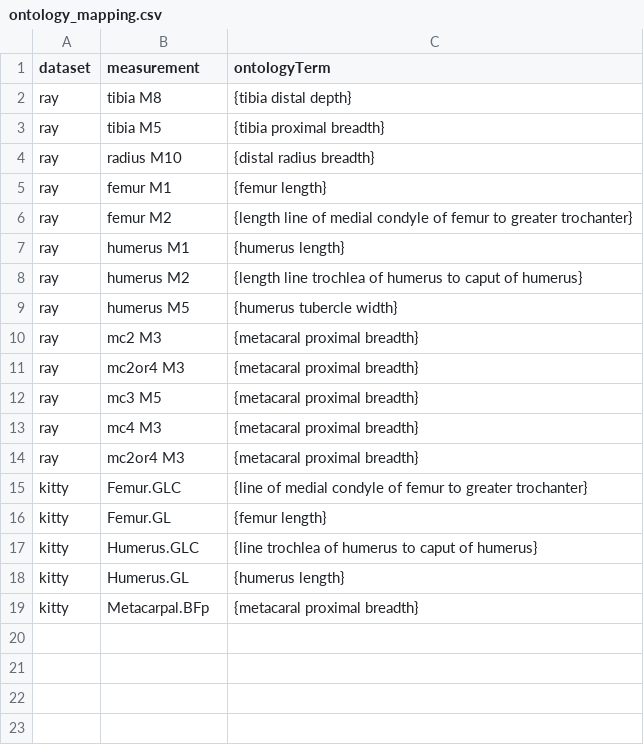
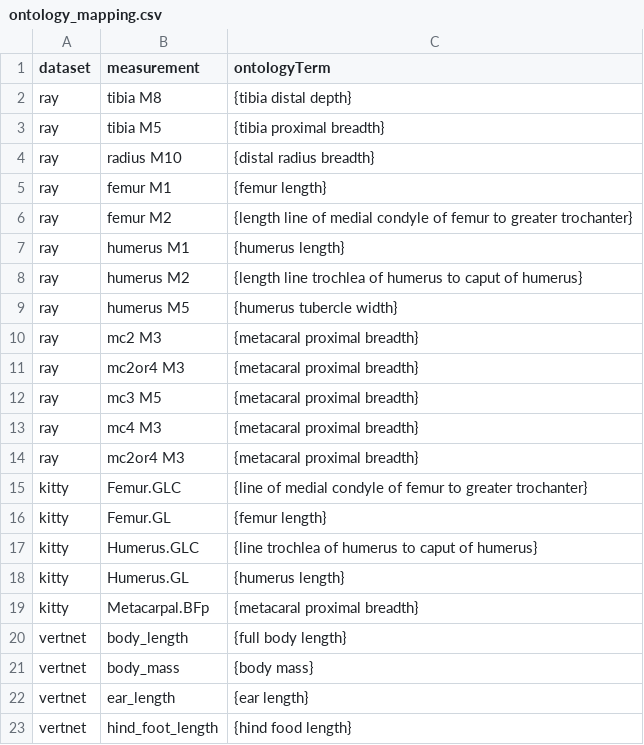
Before and after one commit to kyclark/fovt-data-mapping, a CSV file: ontology_mapping.csv, drawn as a sheet.

```diff
--- a/ontology_mapping.csv
+++ b/ontology_mapping.csv
@@ -19 +19,5 @@ kitty,Humerus.GL,{humerus length}
 kitty,Metacarpal.BFp,{metacaral proximal breadth}
+vertnet,body_length,{full body length}
+vertnet,body_mass,{body mass}
+vertnet,ear_length,{ear length}
+vertnet,hind_foot_length,{hind food length}
```
Also changed, not shown: template_mapping.csv, 1 other file.
